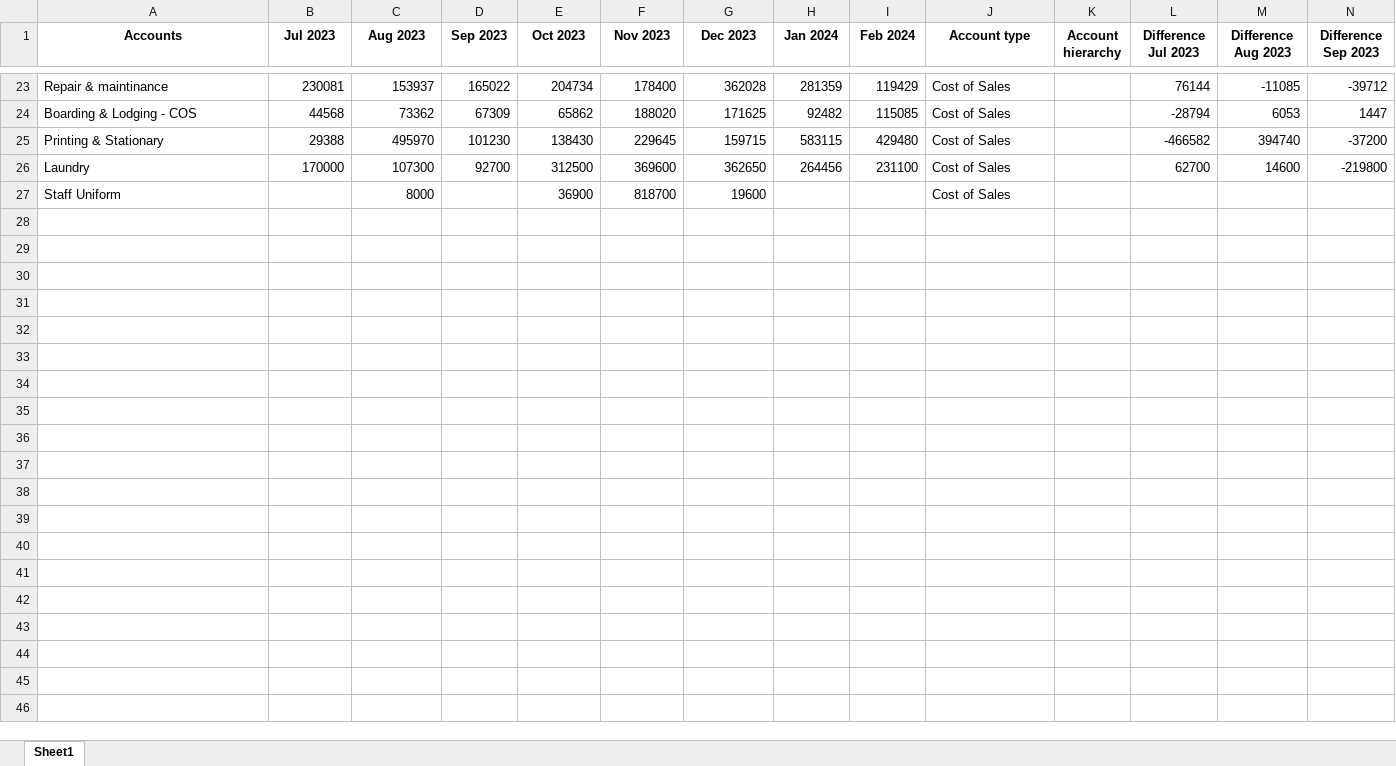
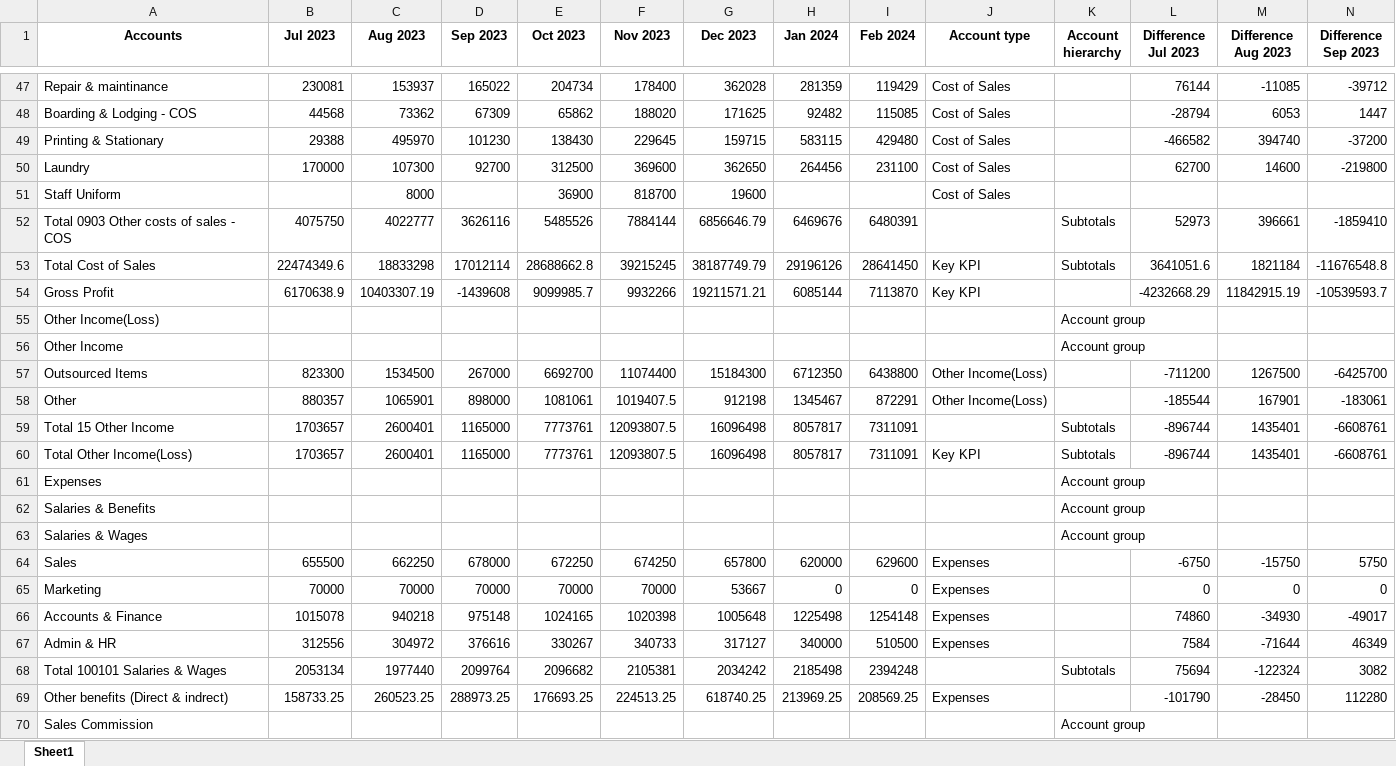
Before and after one commit to adakh3/fin_new, an Excel workbook: uploaded_files/cleaned_PL 8 Months.xlsx, sheet Sheet1, drawn as a sheet; only a part is shown, gaps mark what is left out; values as stored, in another font and other column widths than the file's, no borders; rows hold the shown columns only; the diff covers the shown part only; the diff names each change by its address in the sheet, - before the commit and + after, or states it on an @@ line.

```diff
--- a/uploaded_files/cleaned_PL 8 Months.xlsx (sheet Sheet1)
+++ b/uploaded_files/cleaned_PL 8 Months.xlsx (sheet Sheet1)
+row 52: Total 0903 Other costs of sales - COS | 4075750 | 4022777 | 3626116 | 5485526 | 7884144 | 6856646.79 | 6469676 | 6480391 |  | Subtotals | 52973 | 396661 | -1859410
+row 53: Total Cost of Sales | 22474349.6 | 18833298 | 17012114 | 28688662.8 | 39215245 | 38187749.79 | 29196126 | 28641450 | Key KPI | Subtotals | 3641051.6 | 1821184 | -11676548.8
+row 54: Gross Profit | 6170638.9 | 10403307.19 | -1439608 | 9099985.7 | 9932266 | 19211571.21 | 6085144 | 7113870 | Key KPI |  | -4232668.29 | 11842915.19 | -10539593.7
+row 55: Other Income(Loss) |  |  |  |  |  |  |  |  |  | Account group
+row 56: Other Income |  |  |  |  |  |  |  |  |  | Account group
+row 57: Outsourced Items | 823300 | 1534500 | 267000 | 6692700 | 11074400 | 15184300 | 6712350 | 6438800 | Other Income(Loss) |  | -711200 | 1267500 | -6425700
+row 58: Other | 880357 | 1065901 | 898000 | 1081061 | 1019407.5 | 912198 | 1345467 | 872291 | Other Income(Loss) |  | -185544 | 167901 | -183061
+row 59: Total 15 Other Income | 1703657 | 2600401 | 1165000 | 7773761 | 12093807.5 | 16096498 | 8057817 | 7311091 |  | Subtotals | -896744 | 1435401 | -6608761
+row 60: Total Other Income(Loss) | 1703657 | 2600401 | 1165000 | 7773761 | 12093807.5 | 16096498 | 8057817 | 7311091 | Key KPI | Subtotals | -896744 | 1435401 | -6608761
+row 61: Expenses |  |  |  |  |  |  |  |  |  | Account group
+row 62: Salaries & Benefits |  |  |  |  |  |  |  |  |  | Account group
+row 63: Salaries & Wages |  |  |  |  |  |  |  |  |  | Account group
+row 64: Sales | 655500 | 662250 | 678000 | 672250 | 674250 | 657800 | 620000 | 629600 | Expenses |  | -6750 | -15750 | 5750
+row 65: Marketing | 70000 | 70000 | 70000 | 70000 | 70000 | 53667 | 0 | 0 | Expenses |  | 0 | 0 | 0
+row 66: Accounts & Finance | 1015078 | 940218 | 975148 | 1024165 | 1020398 | 1005648 | 1225498 | 1254148 | Expenses |  | 74860 | -34930 | -49017
+row 67: Admin & HR | 312556 | 304972 | 376616 | 330267 | 340733 | 317127 | 340000 | 510500 | Expenses |  | 7584 | -71644 | 46349
+row 68: Total 100101 Salaries & Wages | 2053134 | 1977440 | 2099764 | 2096682 | 2105381 | 2034242 | 2185498 | 2394248 |  | Subtotals | 75694 | -122324 | 3082
+row 69: Other benefits (Direct & indrect) | 158733.25 | 260523.25 | 288973.25 | 176693.25 | 224513.25 | 618740.25 | 213969.25 | 208569.25 | Expenses |  | -101790 | -28450 | 112280
+row 70: Sales Commission |  |  |  |  |  |  |  |  |  | Account group
```
Also changed, not shown: 82 added rows elsewhere in this sheet, uploaded_files/PL 8 Months.xlsx, uploaded_files/cleaned_Profit and Loss Sample.xlsx, 6 other files.
